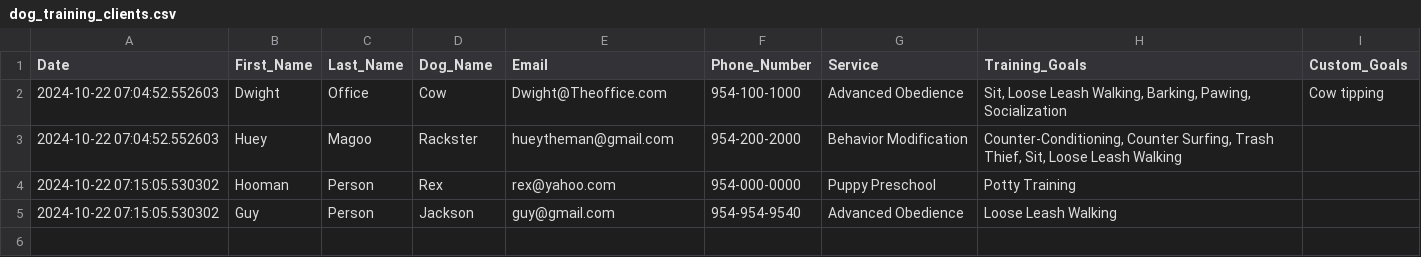
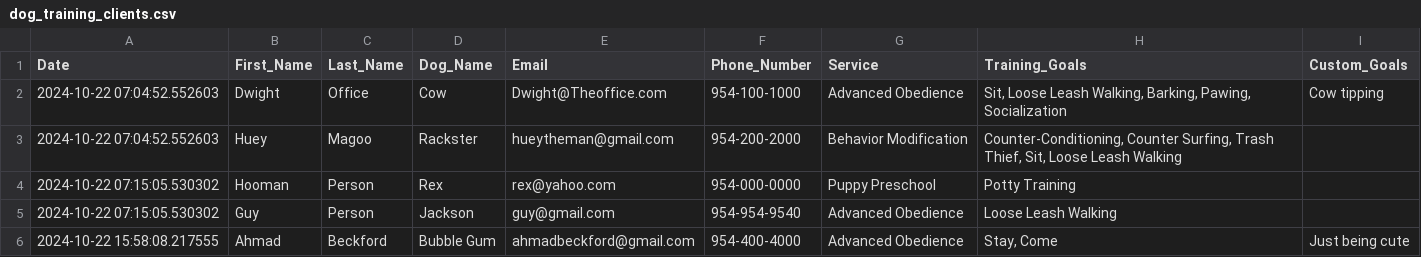
Before and after one commit to DataBuhg/K954Program, a CSV file: dog_training_clients.csv, drawn as a sheet.

```diff
--- a/dog_training_clients.csv
+++ b/dog_training_clients.csv
@@ -5 +5,2 @@ Date,First_Name,Last_Name,Dog_Name,Email,Phone_Number,Service,Training_Goals,Cus
 2024-10-22 07:15:05.530302,Guy,Person,Jackson,guy@gmail.com,954-954-9540,Advanced Obedience,Loose Leash Walking,
+2024-10-22 15:58:08.217555,Ahmad,Beckford,Bubble Gum,ahmadbeckford@gmail.com,954-400-4000,Advanced Obedience,"Stay, Come",Just being cute
```
Also changed, not shown: 1 other file.
